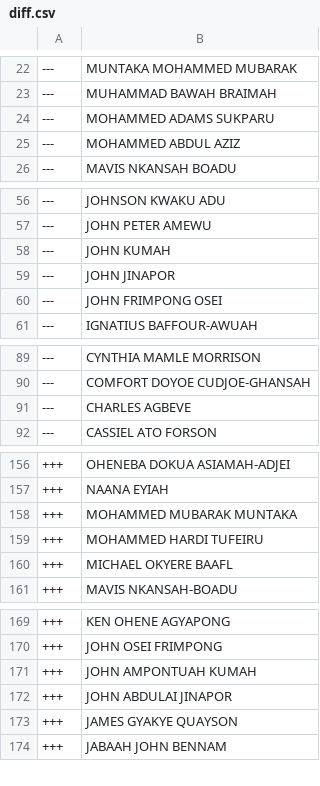
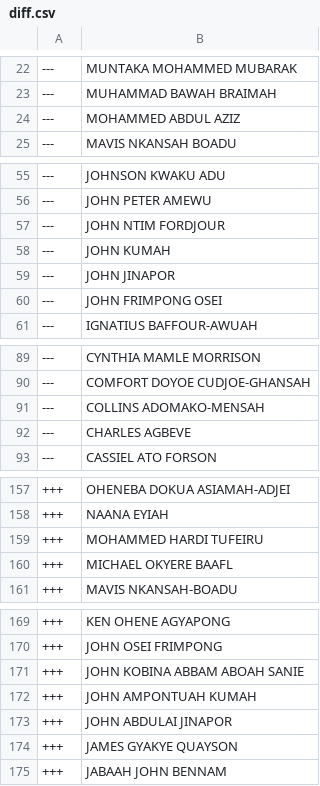
Before and after one commit to every-politician-scrapers/ghana-parliament, a CSV file: data/diff.csv, drawn as a sheet; only a part is shown, gaps mark what is left out; removed rows and columns are numbered as before the commit, all else as after; the diff covers the shown part only; the diff names each change by its address in the sheet, - before the commit and + after, or states it on an @@ line.

```diff
--- a/data/diff.csv
+++ b/data/diff.csv
-row 24: --- | MOHAMMED ADAMS SUKPARU
+row 57: --- | JOHN NTIM FORDJOUR
+row 91: --- | COLLINS ADOMAKO-MENSAH
-row 158: +++ | MOHAMMED MUBARAK MUNTAKA
+row 171: +++ | JOHN KOBINA ABBAM ABOAH SANIE
```
Also changed, not shown: 1 added row elsewhere in this file, data/official.csv.
